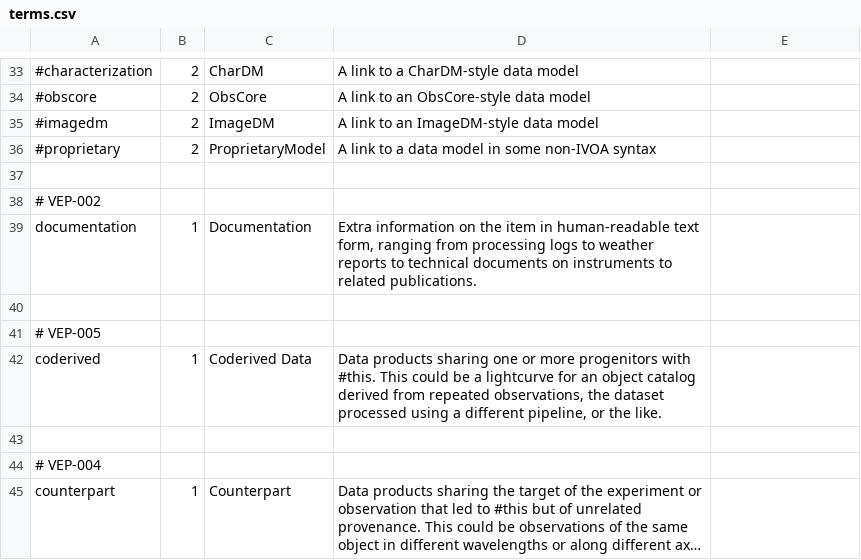
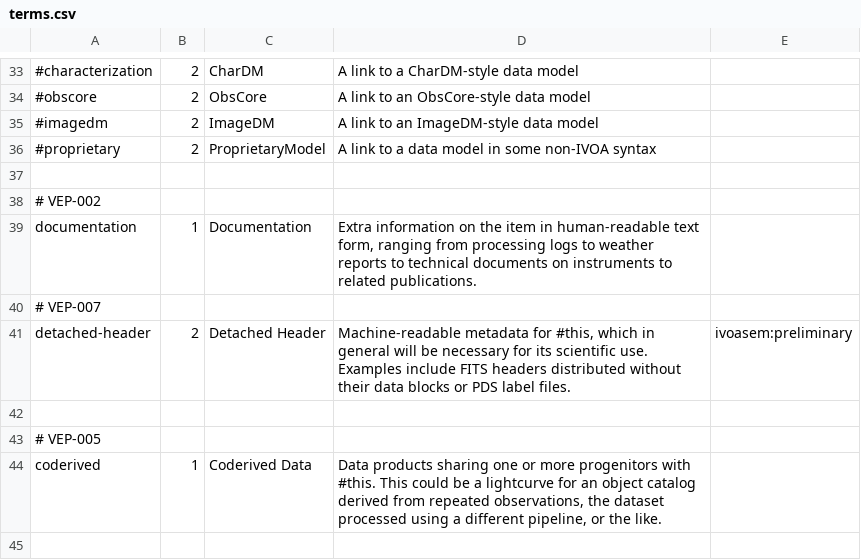
Before and after one commit to ivoa-std/Vocabularies, a CSV file: datalink/core/terms.csv, drawn as a sheet; only a part is shown, gaps mark what is left out; the shorter side is filled out with more unchanged rows; long unchanged cells end in …; the diff names each change by its address in the sheet, - before the commit and + after, or states it on an @@ line.

Commit message:
+ #detached-header from VEP-007

```diff
--- a/datalink/core/terms.csv
+++ b/datalink/core/terms.csv
+row 40: # VEP-007
+row 41: detached-header | 2 | Detached Header | Machine-readable metadata for #this, which in general will be necessary for its scientific use. Examples include FITS headers distributed without their data blocks or PDS label files. | ivoasem:preliminary
```
Also changed, not shown: 2 other files.
